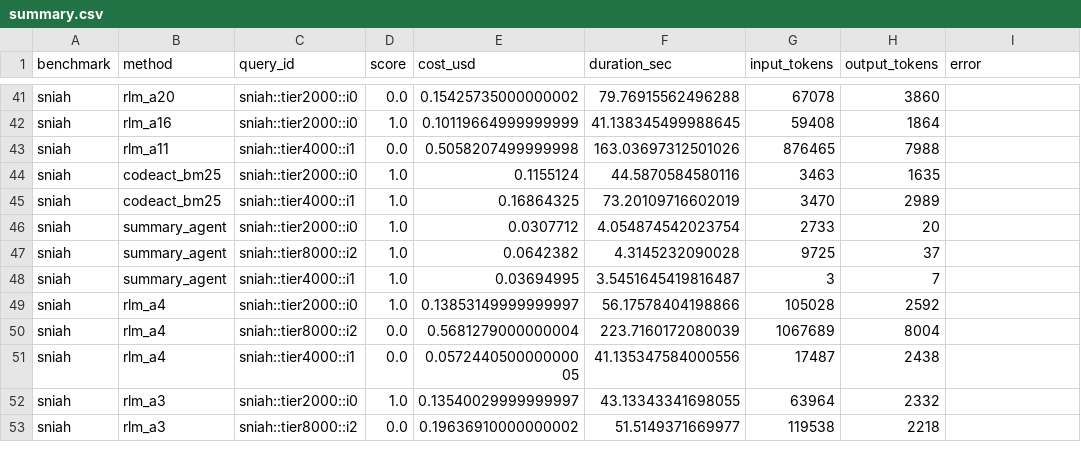
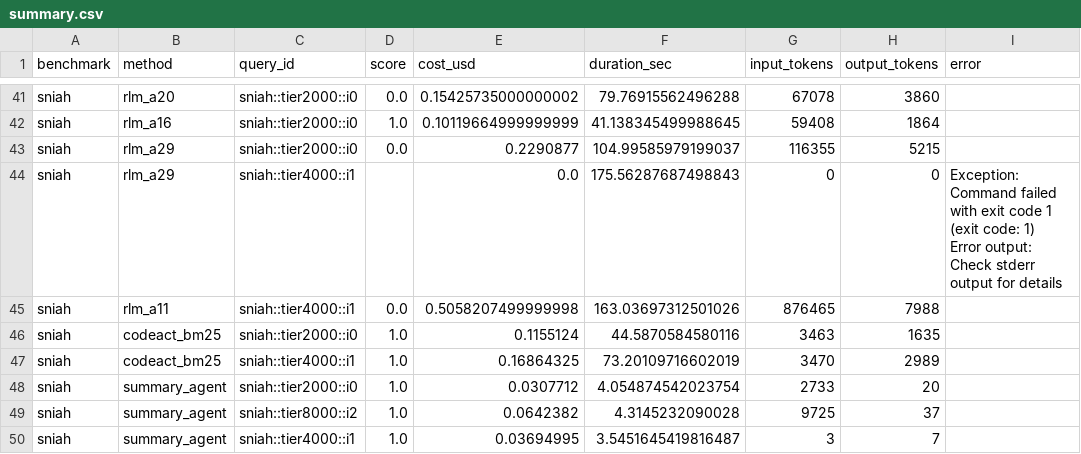
Before and after one commit to alexzhang13/rlm, a CSV file: results/summary.csv, drawn as a sheet; only a part is shown, gaps mark what is left out; the shorter side is filled out with more unchanged rows; ↵ is a line break in a cell; the diff names each change by its address in the sheet, - before the commit and + after, or states it on an @@ line.

Commit message:
cs2640: overnight arm A29 — S3-FIFO structural labels only (no verbs)
A/B test continuation from A28. Original A3 S3-FIFO scored 0.33 with
explicit directive verbs ('consider `del`-ing', 'promote'). A29 keeps
the three-zone concept (PROBATION/MAIN/GHOST) but strips ALL action
verbs — just labeling, no commands.

Pilot result (n=2, S-NIAH):
  warrenzhu513: 2/2 quota-fast
  fuchengwarren tier-2K: score 0.00 (105s, $0.18)
  fuchengwarren tier-4K: SDK crash at 175.6s
  tier-2K prediction: 'the context is Warren's personal CLAUDE.md
    configuration file... no explicit query or task is embedded in
    the context — the user's message ends with "Your next action:"
    without specifying what needs to be answered...'

A29 FAILS (at least on the one scored cell). The model went meta
about the environment — treating the SDK's Claude Code system
preamble as the 'context' it should analyze.

Important nuance vs A28:
  A28 (line-pinning, simple): 1.00 on 2/2 — 'protected list of a
      couple of items' framing works.
  A29 (S3-FIFO, simple-but-tiered): 0.00 on 1/1 — three-zone
      framing triggered meta-reflection about what 'context'
      means.

Revised understanding: it's not just meta-narrative that breaks.
The S3-FIFO three-zone vocabulary apparently invites the model to
audit its own variables ('what's in PROBATION right now?'), which
pulls it into reflecting on its Claude Code environment rather than
solving the task.

Stripping directive verbs was not enough. The three-tier mental
schema itself seems to be the problem for A3/A29.

Pass count: still 10/29. A28's pin-clean is the cleanest PASS
example from the meta-stripping experiments.

Next hypothesis: Try a single-verb instruction — just 'if you create
a big buffer you likely won't reuse, you can skip keeping it' — no
tier vocabulary at all. See if THAT passes.

```diff
--- a/results/summary.csv
+++ b/results/summary.csv
+row 43: sniah | rlm_a29 | sniah::tier2000::i0 | 0.0 | 0.2290877 | 104.99585979199037 | 116355 | 5215
+row 44: sniah | rlm_a29 | sniah::tier4000::i1 |  | 0.0 | 175.56287687498843 | 0 | 0 | Exception: Command failed with exit code 1 (exit code: 1) ↵ Error output: Check stderr output for details
```
Also changed, not shown: 4 other files.
